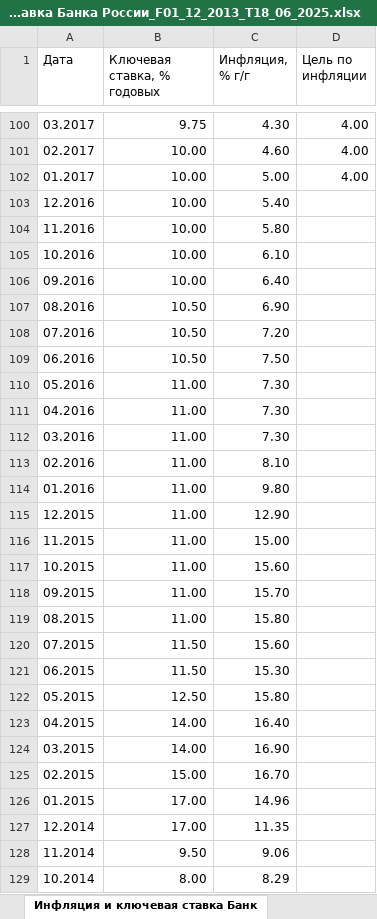
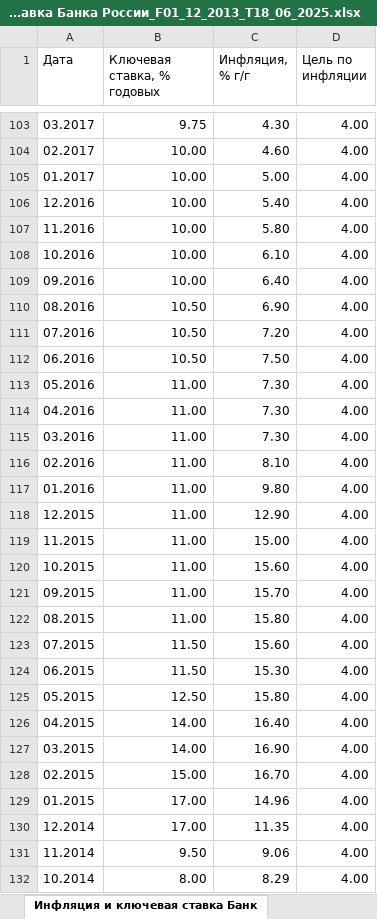
Before and after one commit to nikserbur/CBModelsStohastic, an Excel workbook: 3.Data/Инфляция и ключевая ставка Банка России_F01_12_2013_T18_06_2025.xlsx, sheet Инфляция и ключевая ставка Банк, drawn as a sheet; only a part is shown, gaps mark what is left out; values as stored, in another font and other column widths than the file's, no borders; addresses are those after the commit; the diff covers the shown part only; the diff names each change by its address in the sheet, - before the commit and + after, or states it on an @@ line.

```diff
--- a/3.Data/Инфляция и ключевая ставка Банка России_F01_12_2013_T18_06_2025.xlsx (sheet Инфляция и ключевая ставка Банк)
+++ b/3.Data/Инфляция и ключевая ставка Банка России_F01_12_2013_T18_06_2025.xlsx (sheet Инфляция и ключевая ставка Банк)
-D106:D132 (Цель по инфляции): (empty)
+D106:D132 (Цель по инфляции): 4.00
```
Also changed, not shown: 3 added rows and 10 edited cells elsewhere in this sheet, 3.Data/RC_F11_01_2010_T04_07_2025.xlsx, 3.Data/assets.xlsx, 2 other files.
